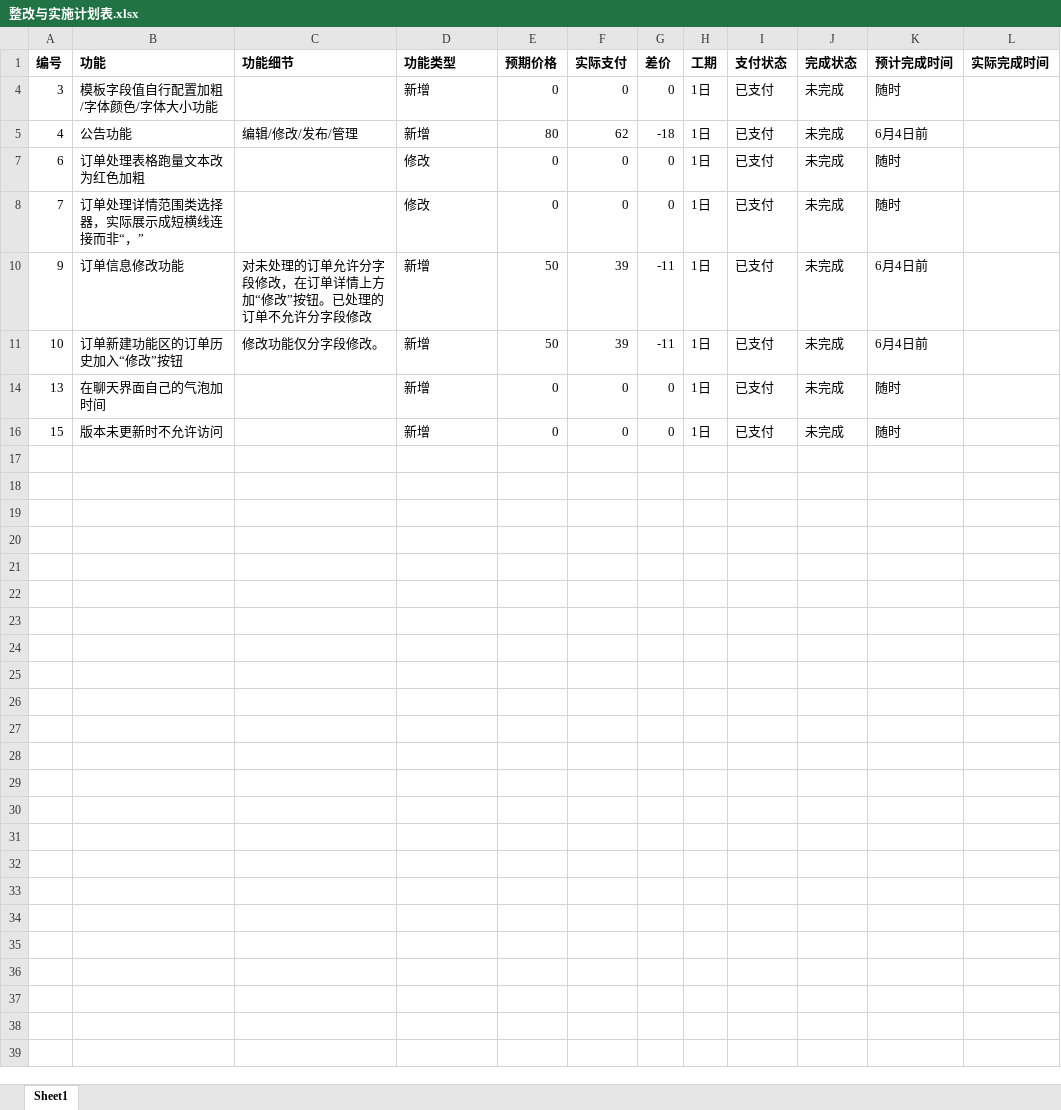
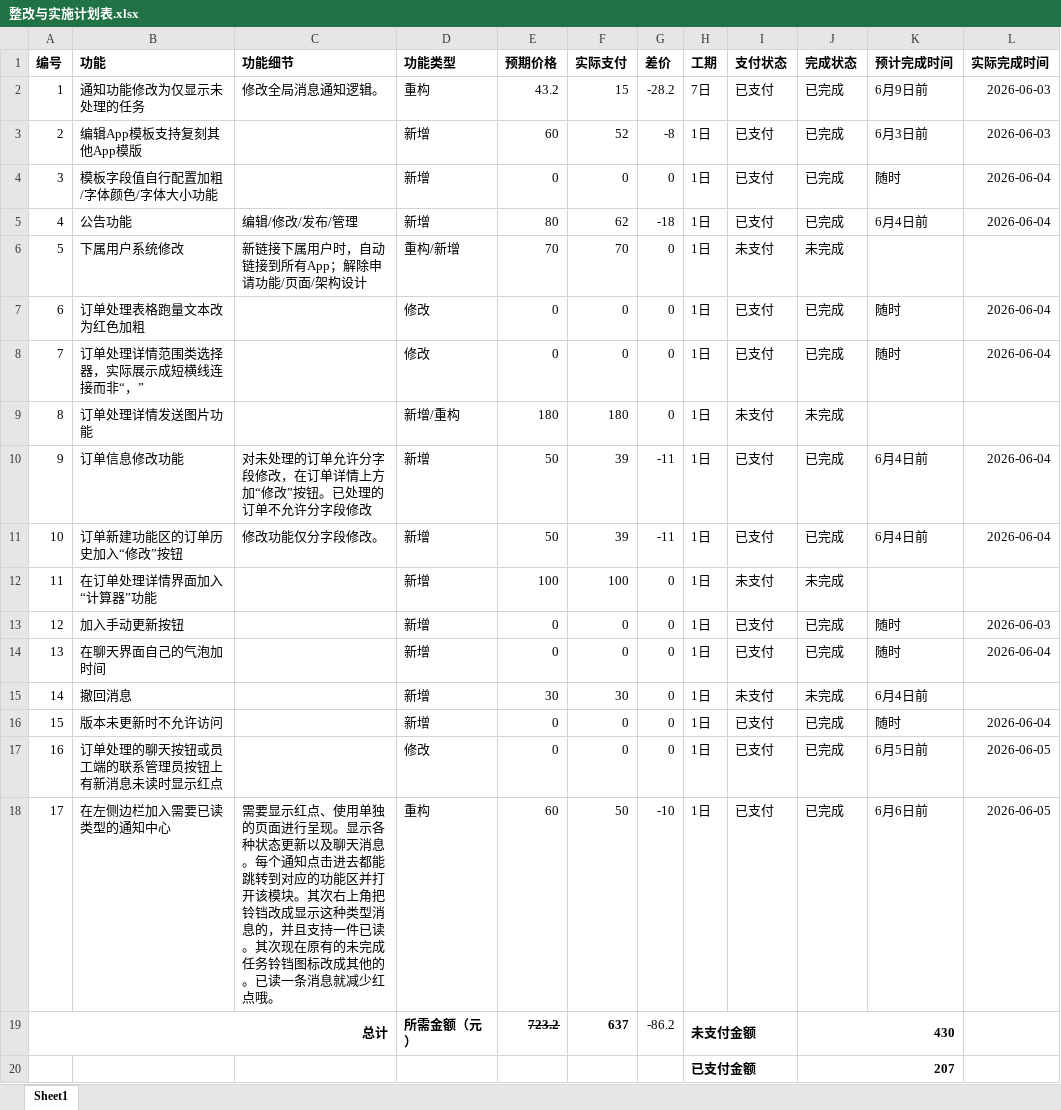
Before and after one commit to Micropue/registration-system, an Excel workbook: 整改与实施计划表.xlsx, sheet Sheet1, drawn as a sheet; values as stored, in another font and other column widths than the file's, no borders; conditional formats not drawn; the diff names each change by its address in the sheet, - before the commit and + after, or states it on an @@ line.

```diff
--- a/整改与实施计划表.xlsx (sheet Sheet1)
+++ b/整改与实施计划表.xlsx (sheet Sheet1)
@@ row 2 unhidden: 1 | 通知功能修改为仅显示未处理的任务 | 修改全局消息通知逻辑。 | 重构 | 43.2 | 15 | -28.2 | 7日 | 已支付 | 已完成 | 6月9日前 | 2026-06-03 @@
@@ row 3 unhidden: 2 | 编辑App模板支持复刻其他App模版 |  | 新增 | 60 | 52 | -8 | 1日 | 已支付 | 已完成 | 6月3日前 | 2026-06-03 @@
-J4:J5 (完成状态): 未完成
+J4:J5 (完成状态): 已完成
-L4:L5 (实际完成时间): (empty)
+L4:L5 (实际完成时间): 2026-06-04
@@ row 6 unhidden: 5 | 下属用户系统修改 | 新链接下属用户时，自动链接到所有App；解除申请功能/页面/架构设计 | 重构/新增 | 70 | 70 | 0 | 1日 | 未支付 | 未完成 @@
-J7:J8 (完成状态): 未完成
+J7:J8 (完成状态): 已完成
-L7:L8 (实际完成时间): (empty)
+L7:L8 (实际完成时间): 2026-06-04
@@ row 9 unhidden: 8 | 订单处理详情发送图片功能 |  | 新增/重构 | 180 | 180 | 0 | 1日 | 未支付 | 未完成 @@
-J10:J11 (完成状态): 未完成
+J10:J11 (完成状态): 已完成
-L10:L11 (实际完成时间): (empty)
+L10:L11 (实际完成时间): 2026-06-04
@@ row 12 unhidden: 11 | 在订单处理详情界面加入“计算器”功能 |  | 新增 | 100 | 100 | 0 | 1日 | 未支付 | 未完成 @@
@@ row 13 unhidden: 12 | 加入手动更新按钮 |  | 新增 | 0 | 0 | 0 | 1日 | 已支付 | 已完成 | 随时 | 2026-06-03 @@
-J14 (完成状态): 未完成
+J14 (完成状态): 已完成
-L14 (实际完成时间): (empty)
+L14 (实际完成时间): 2026-06-04
@@ row 15 unhidden: 14 | 撤回消息 |  | 新增 | 30 | 30 | 0 | 1日 | 未支付 | 未完成 | 6月4日前 @@
-J16 (完成状态): 未完成
+J16 (完成状态): 已完成
-L16 (实际完成时间): (empty)
+L16 (实际完成时间): 2026-06-04
+row 17: 16 | 订单处理的聊天按钮或员工端的联系管理员按钮上有新消息未读时显示红点 |  | 修改 | 0 | 0 | 0 | 1日 | 已支付 | 已完成 | 6月5日前 | 2026-06-05
+row 18: 17 | 在左侧边栏加入需要已读类型的通知中心 | 需要显示红点、使用单独的页面进行呈现。显示各种状态更新以及聊天消息。每个通知点击进去都能跳转到对应的功能区并打开该模块。其次右上角把铃铛改成显示这种类型消息的，并且支持一件已读。其次现在原有的未完成任务铃铛图标改成其他的。已读一条消息就减少红点哦。 | 重构 | 60 | 50 | -10 | 1日 | 已支付 | 已完成 | 6月6日前 | 2026-06-05
+row 19: 总计 |  |  | 所需金额（元） | 723.2 | 637 | -86.2 | 未支付金额 |  | 430
@@ row 20 unhidden:  |  |  |  |  |  |  | 已支付金额 |  | 207 @@
```
Also changed, not shown: formulas that keep their value, hidden cells, 7 other files.
